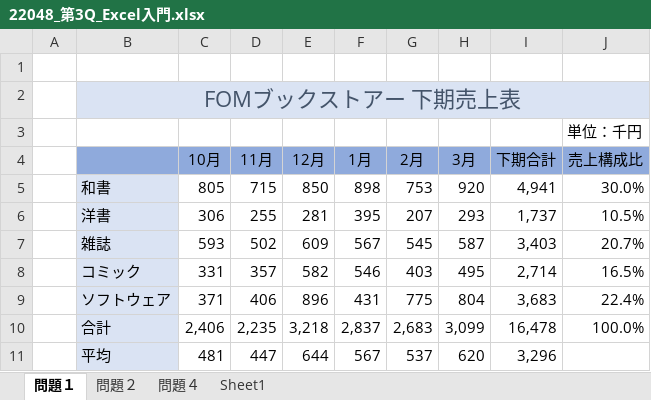
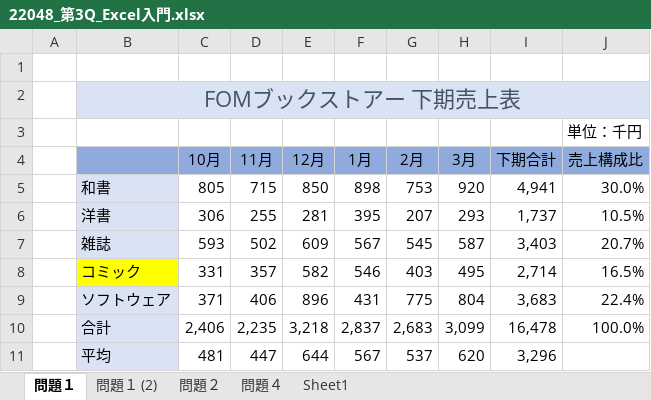
Before and after one commit to yuedackg/ExcelSpreadsheet2022, an Excel workbook: 22048_第3Q_Excel入門.xlsx, sheet 問題１, drawn as a sheet; values as stored, in another font and other column widths than the file's, no borders; the diff names each change by its address in the sheet, - before the commit and + after, or states it on an @@ line.

```diff
--- a/22048_第3Q_Excel入門.xlsx (sheet 問題１)
+++ b/22048_第3Q_Excel入門.xlsx (sheet 問題１)
+sheet tab: 問題１ (2)
-B8 fill: #DAE3F3
+B8 fill: #FFFF00
```
Also changed, not shown: charts or pictures, 7 other files.
